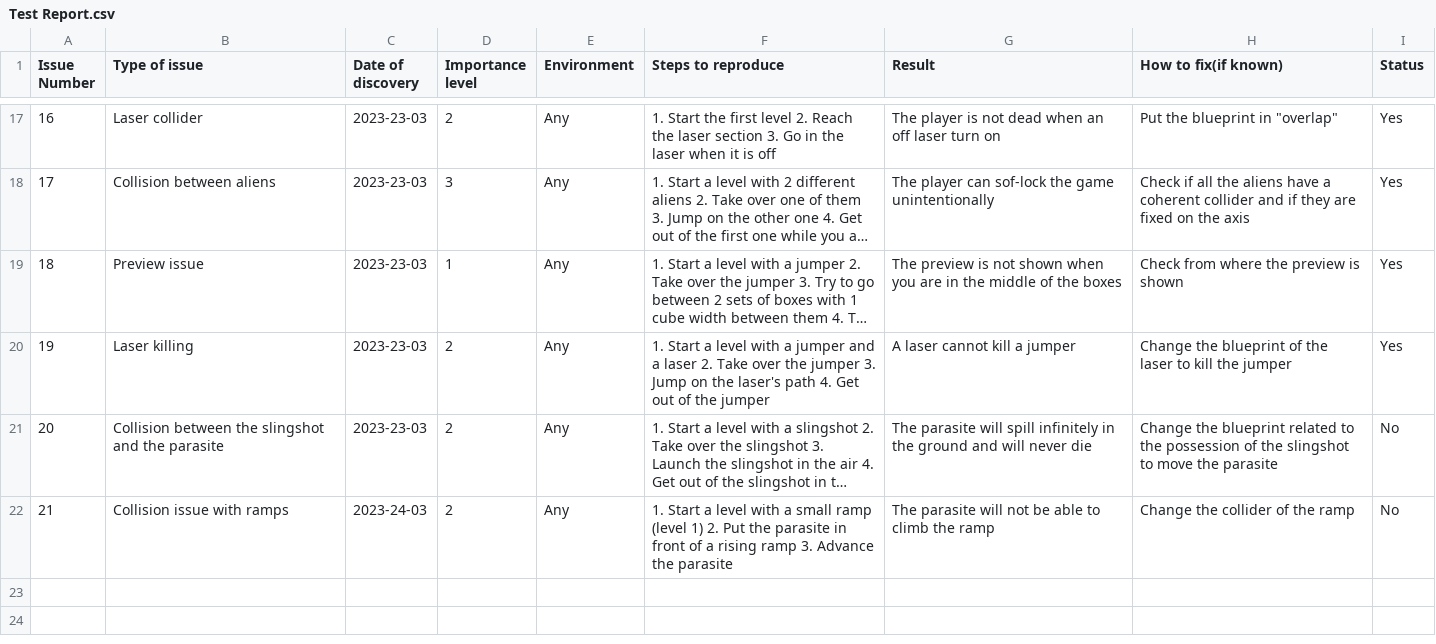
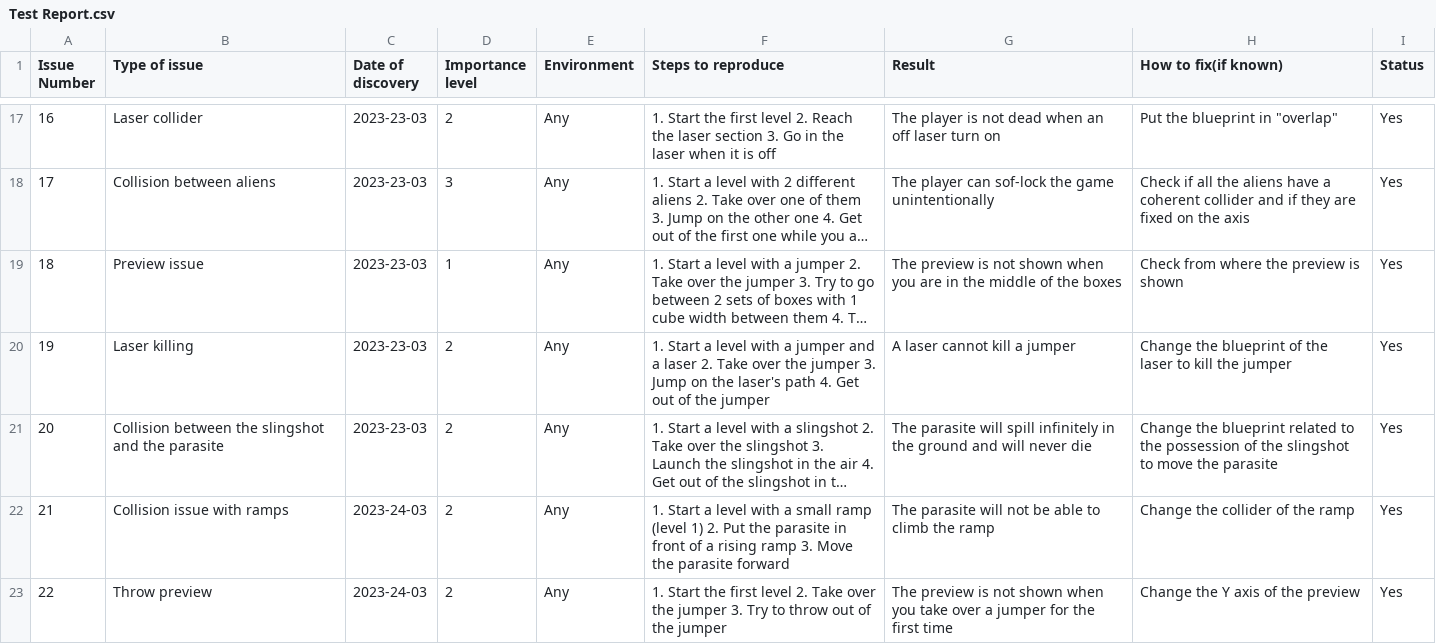
Before and after one commit to algosup/2022-2023-project-4-game-design-Team-7, a CSV file: documents/QA/Test Report.csv, drawn as a sheet; only a part is shown, gaps mark what is left out; long unchanged cells end in …; the diff names each change by its address in the sheet, - before the commit and + after, or states it on an @@ line.

Commit message:
update test report, add colab to README

```diff
--- a/documents/QA/Test Report.csv
+++ b/documents/QA/Test Report.csv
-I21:I22 (Status): No
+I21:I22 (Status): Yes
-F22 (Steps to reproduce): …ramp 3. Advance the parasite
+F22 (Steps to reproduce): …ramp 3. Move the parasite forward
+row 23: 22 | Throw preview | 2023-24-03 | 2 | Any | 1. Start the first level 2. Take over the jumper 3. Try to throw out of the jumper | The preview is not shown when you take over a jumper for the first time | Change the Y axis of the preview | Yes
```
Also changed, not shown: 2 other files.
